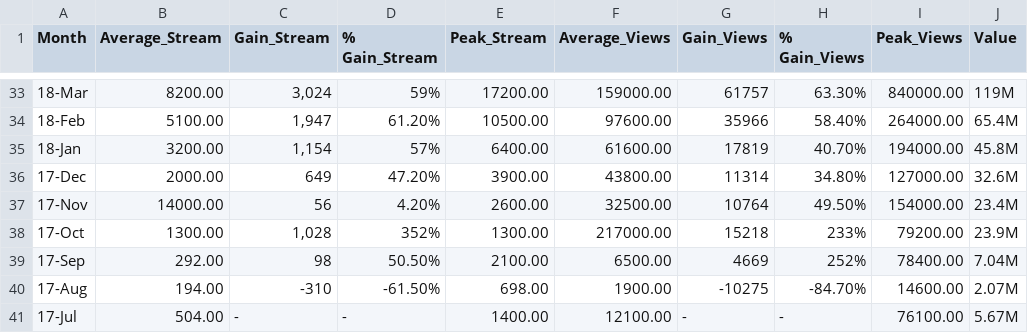
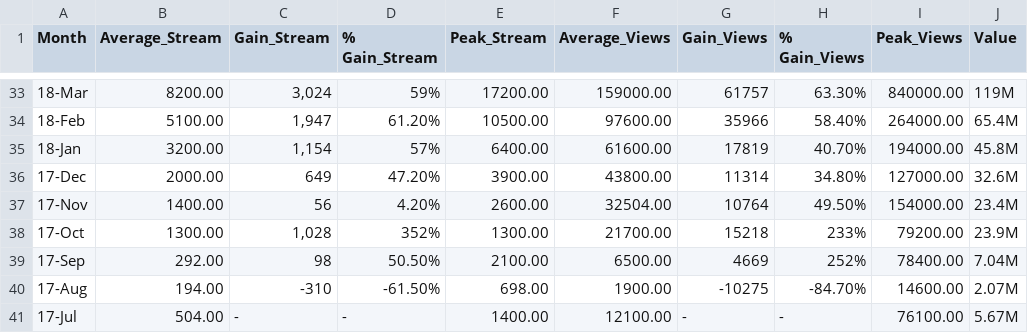
Before and after one commit to asoemardy/great-gaming-googlers, a CSV file: Data/combined_twitchtracker_fortnite_clean.csv, drawn as a sheet; only a part is shown, gaps mark what is left out; the diff names each change by its address in the sheet, - before the commit and + after, or states it on an @@ line.

```diff
--- a/Data/combined_twitchtracker_fortnite_clean.csv
+++ b/Data/combined_twitchtracker_fortnite_clean.csv
-B37 (Average_Stream): 14000.00
+B37 (Average_Stream): 1400.00
-F37 (Average_Views): 32500.00
+F37 (Average_Views): 32504.00
-F38 (Average_Views): 217000.00
+F38 (Average_Views): 21700.00
```
Also changed, not shown: 3 other files.
